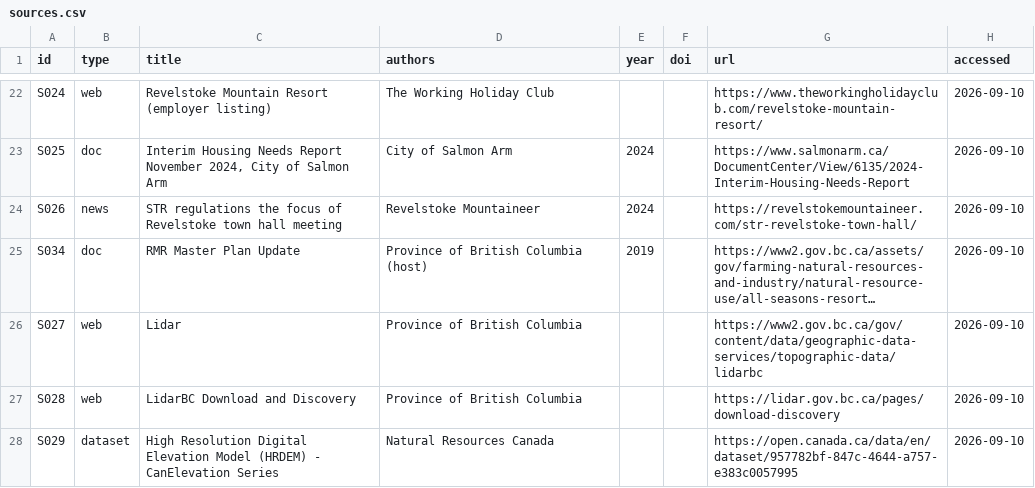
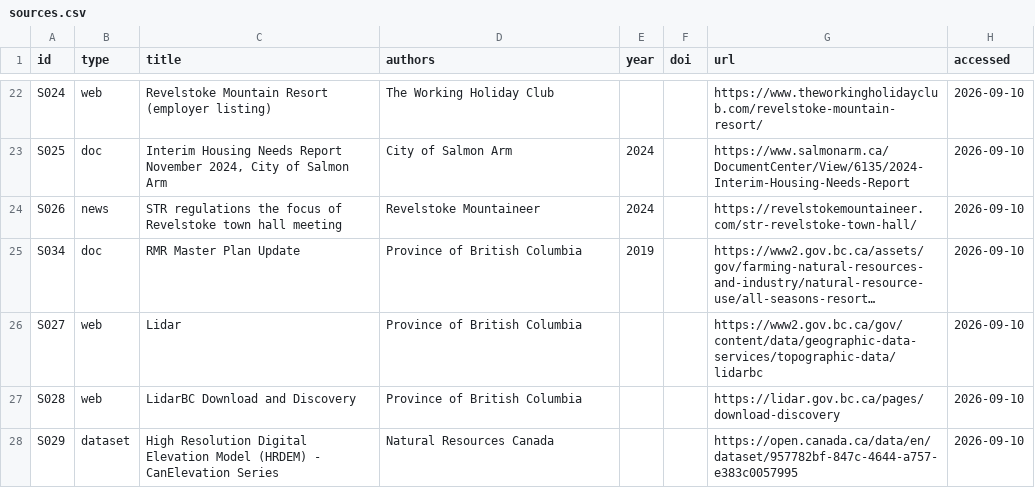
Before and after one commit to Jasonfan28/resort_plan, a CSV file: research/sources.csv, drawn as a sheet; only a part is shown, gaps mark what is left out; long unchanged cells end in …; the diff covers the shown part only; the diff names each change by its address in the sheet, - before the commit and + after, or states it on an @@ line.

```diff
--- a/research/sources.csv
+++ b/research/sources.csv
-D25 (authors): Province of British Columbia (host)
+D25 (authors): Province of British Columbia
```
Also changed, not shown: 4 edited cells elsewhere in this file, 5 other files.
